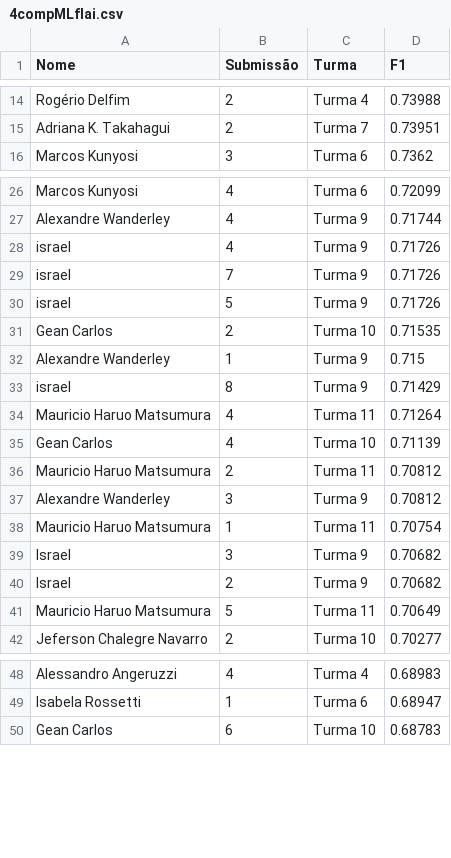
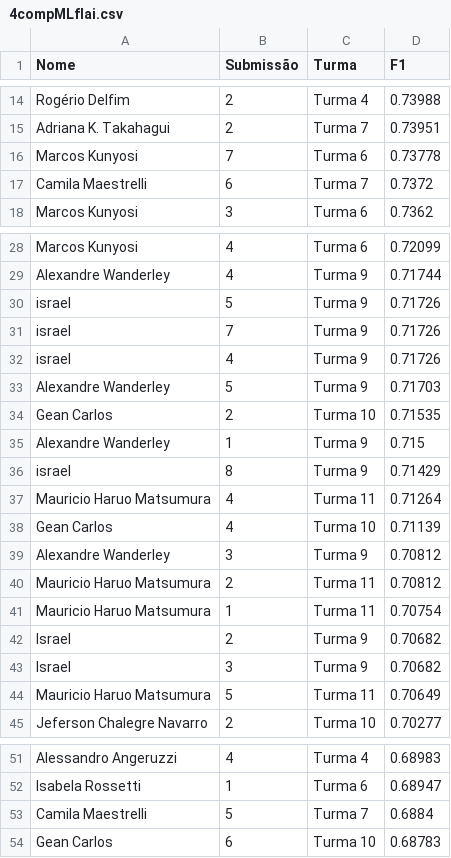
Before and after one commit to gitflai/ranking, a CSV file: 4compMLflai.csv, drawn as a sheet; only a part is shown, gaps mark what is left out.

Commit message:
Add files via upload

```diff
--- a/4compMLflai.csv
+++ b/4compMLflai.csv
@@ -15,2 +15,4 @@ Rogério Delfim,2,Turma 4,0.73988
 Adriana K. Takahagui,2,Turma 7,0.73951
+Marcos Kunyosi,7,Turma 6,0.73778
+Camila Maestrelli,6,Turma 7,0.7372
 Marcos Kunyosi,3,Turma 6,0.7362
@@ -27,5 +29,6 @@ Marcos Kunyosi,4,Turma 6,0.72099
 Alexandre Wanderley,4,Turma 9,0.71744
+israel,5,Turma 9,0.71726
+israel,7,Turma 9,0.71726
 israel,4,Turma 9,0.71726
-israel,7,Turma 9,0.71726
-israel,5,Turma 9,0.71726
+Alexandre Wanderley,5,Turma 9,0.71703
 Gean Carlos,2,Turma 10,0.71535
@@ -35,7 +38,7 @@ Mauricio Haruo Matsumura,4,Turma 11,0.71264
 Gean Carlos,4,Turma 10,0.71139
+Alexandre Wanderley,3,Turma 9,0.70812
 Mauricio Haruo Matsumura,2,Turma 11,0.70812
-Alexandre Wanderley,3,Turma 9,0.70812
 Mauricio Haruo Matsumura,1,Turma 11,0.70754
+Israel,2,Turma 9,0.70682
 Israel,3,Turma 9,0.70682
-Israel,2,Turma 9,0.70682
 Mauricio Haruo Matsumura,5,Turma 11,0.70649
@@ -49,2 +52,3 @@ Alessandro Angeruzzi,4,Turma 4,0.68983
 Isabela Rossetti,1,Turma 6,0.68947
+Camila Maestrelli,5,Turma 7,0.6884
 Gean Carlos,6,Turma 10,0.68783
```
